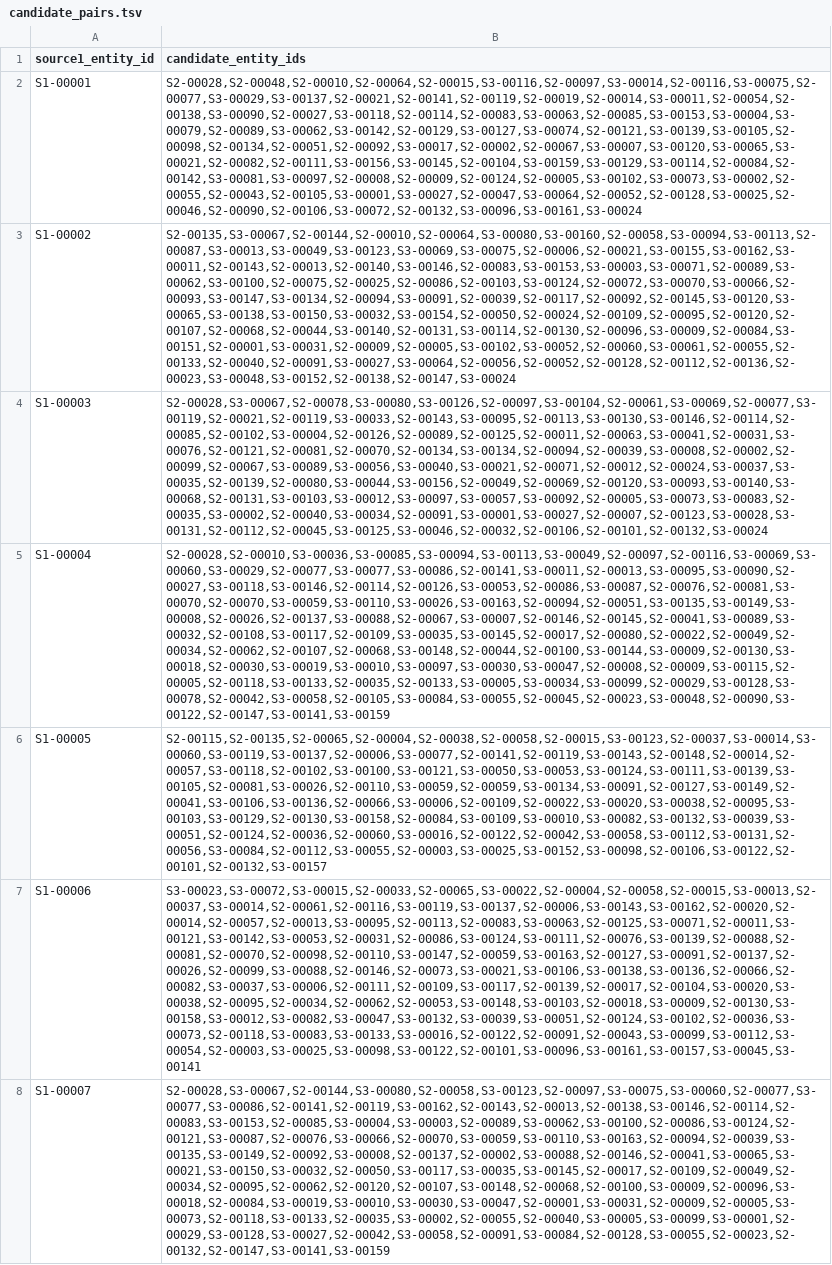
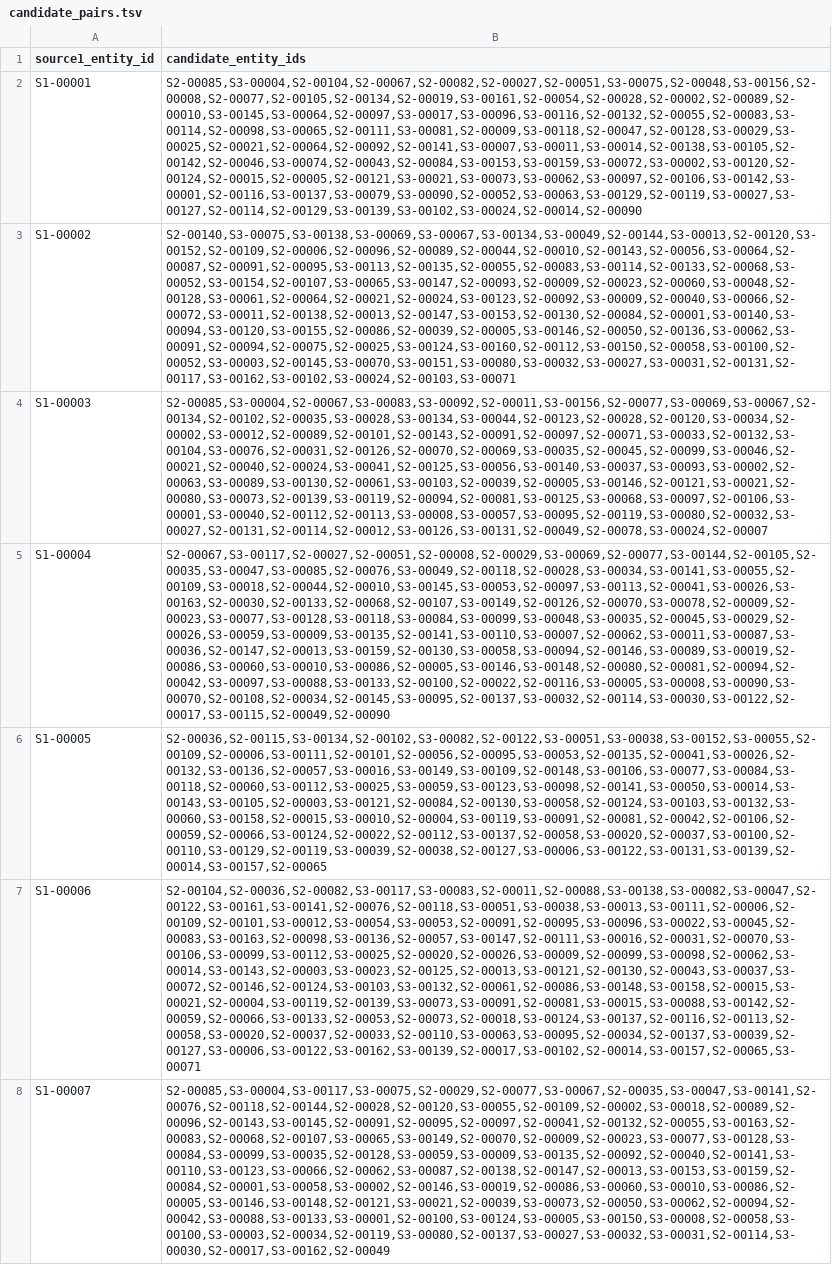
Before and after one commit to janeshnanda2005/Amazon_ML_Challenge, a TSV file: code/business_entity_resolution/output/candidate_pairs.tsv, drawn as a sheet; only a part is shown; the diff covers the shown part only; the diff names each change by its address in the sheet, - before the commit and + after, or states it on an @@ line.

```diff
--- a/code/business_entity_resolution/output/candidate_pairs.tsv
+++ b/code/business_entity_resolution/output/candidate_pairs.tsv
-B2 (candidate_entity_ids): S2-00028,S2-00048,S2-00010,S2-00064,S2-00015,S3-00116,S2-00097,S3-00014,S2-00116,S3-00075,S2-00077,S3-00029,S3-00137,S2-00021,S2-00141,S2-00119,S2-00019,S2-00014,S3-00011,S2-00054,S2-00138,S3-00090,S2-00027,S3-00118,S2-00114,S2-00083,S3-00063,S2-00085,S3-00153,S3-00004,S3-00079,S2-00089,S3-00062,S3-00142,S2-00129,S3-00127,S3-00074,S2-00121,S3-00139,S3-00105,S2-00098,S2-00134,S2-00051,S2-00092,S3-00017,S2-00002,S2-00067,S3-00007,S3-00120,S3-00065,S3-00021,S2-00082,S2-00111,S3-00156,S3-00145,S2-00104,S3-00159,S3-00129,S3-00114,S2-00084,S2-00142,S3-00081,S3-00097,S2-00008,S2-00009,S2-00124,S2-00005,S3-00102,S3-00073,S3-00002,S2-00055,S2-00043,S2-00105,S3-00001,S3-00027,S2-00047,S3-00064,S2-00052,S2-00128,S3-00025,S2-00046,S2-00090,S2-00106,S3-00072,S2-00132,S3-00096,S3-00161,S3-00024
+B2 (candidate_entity_ids): S2-00085,S3-00004,S2-00104,S2-00067,S2-00082,S2-00027,S2-00051,S3-00075,S2-00048,S3-00156,S2-00008,S2-00077,S2-00105,S2-00134,S2-00019,S3-00161,S2-00054,S2-00028,S2-00002,S2-00089,S2-00010,S3-00145,S3-00064,S2-00097,S3-00017,S3-00096,S3-00116,S2-00132,S2-00055,S2-00083,S3-00114,S2-00098,S3-00065,S2-00111,S3-00081,S2-00009,S3-00118,S2-00047,S2-00128,S3-00029,S3-00025,S2-00021,S2-00064,S2-00092,S2-00141,S3-00007,S3-00011,S3-00014,S2-00138,S3-00105,S2-00142,S2-00046,S3-00074,S2-00043,S2-00084,S3-00153,S3-00159,S3-00072,S3-00002,S3-00120,S2-00124,S2-00015,S2-00005,S2-00121,S3-00021,S3-00073,S3-00062,S3-00097,S2-00106,S3-00142,S3-00001,S2-00116,S3-00137,S3-00079,S3-00090,S2-00052,S3-00063,S3-00129,S2-00119,S3-00027,S3-00127,S2-00114,S2-00129,S3-00139,S3-00102,S3-00024,S2-00014,S2-00090
-B3 (candidate_entity_ids): S2-00135,S3-00067,S2-00144,S2-00010,S2-00064,S3-00080,S3-00160,S2-00058,S3-00094,S3-00113,S2-00087,S3-00013,S3-00049,S3-00123,S3-00069,S3-00075,S2-00006,S2-00021,S3-00155,S3-00162,S3-00011,S2-00143,S2-00013,S2-00140,S3-00146,S2-00083,S3-00153,S3-00003,S3-00071,S2-00089,S3-00062,S3-00100,S2-00075,S2-00025,S2-00086,S2-00103,S3-00124,S2-00072,S3-00070,S3-00066,S2-00093,S3-00147,S3-00134,S2-00094,S3-00091,S2-00039,S2-00117,S2-00092,S2-00145,S3-00120,S3-00065,S3-00138,S3-00150,S3-00032,S3-00154,S2-00050,S2-00024,S2-00109,S2-00095,S2-00120,S2-00107,S2-00068,S2-00044,S3-00140,S2-00131,S3-00114,S2-00130,S2-00096,S3-00009,S2-00084,S3-00151,S2-00001,S3-00031,S2-00009,S2-00005,S3-00102,S3-00052,S2-00060,S3-00061,S2-00055,S2-00133,S2-00040,S2-00091,S3-00027,S3-00064,S2-00056,S2-00052,S2-00128,S2-00112,S2-00136,S2-00023,S3-00048,S3-00152,S2-00138,S2-00147,S3-00024
+B3 (candidate_entity_ids): S2-00140,S3-00075,S3-00138,S3-00069,S3-00067,S3-00134,S3-00049,S2-00144,S3-00013,S2-00120,S3-00152,S2-00109,S2-00006,S2-00096,S2-00089,S2-00044,S2-00010,S2-00143,S2-00056,S3-00064,S2-00087,S2-00091,S2-00095,S3-00113,S2-00135,S2-00055,S2-00083,S3-00114,S2-00133,S2-00068,S3-00052,S3-00154,S2-00107,S3-00065,S3-00147,S2-00093,S2-00009,S2-00023,S2-00060,S3-00048,S2-00128,S3-00061,S2-00064,S2-00021,S2-00024,S3-00123,S2-00092,S3-00009,S2-00040,S3-00066,S2-00072,S3-00011,S2-00138,S2-00013,S2-00147,S3-00153,S2-00130,S2-00084,S2-00001,S3-00140,S3-00094,S3-00120,S3-00155,S2-00086,S2-00039,S2-00005,S3-00146,S2-00050,S2-00136,S3-00062,S3-00091,S2-00094,S2-00075,S2-00025,S3-00124,S3-00160,S2-00112,S3-00150,S2-00058,S3-00100,S2-00052,S3-00003,S2-00145,S3-00070,S3-00151,S3-00080,S3-00032,S3-00027,S3-00031,S2-00131,S2-00117,S3-00162,S3-00102,S3-00024,S2-00103,S3-00071
-B4 (candidate_entity_ids): S2-00028,S3-00067,S2-00078,S3-00080,S3-00126,S2-00097,S3-00104,S2-00061,S3-00069,S2-00077,S3-00119,S2-00021,S2-00119,S3-00033,S2-00143,S3-00095,S2-00113,S3-00130,S3-00146,S2-00114,S2-00085,S2-00102,S3-00004,S2-00126,S2-00089,S2-00125,S2-00011,S2-00063,S3-00041,S2-00031,S3-00076,S2-00121,S2-00081,S2-00070,S2-00134,S3-00134,S2-00094,S2-00039,S3-00008,S2-00002,S2-00099,S2-00067,S3-00089,S3-00056,S3-00040,S3-00021,S2-00071,S2-00012,S2-00024,S3-00037,S3-00035,S2-00139,S2-00080,S3-00044,S3-00156,S2-00049,S2-00069,S2-00120,S3-00093,S3-00140,S3-00068,S2-00131,S3-00103,S3-00012,S3-00097,S3-00057,S3-00092,S2-00005,S3-00073,S3-00083,S2-00035,S3-00002,S2-00040,S3-00034,S2-00091,S3-00001,S3-00027,S2-00007,S2-00123,S3-00028,S3-00131,S2-00112,S2-00045,S3-00125,S3-00046,S2-00032,S2-00106,S2-00101,S2-00132,S3-00024
+B4 (candidate_entity_ids): S2-00085,S3-00004,S2-00067,S3-00083,S3-00092,S2-00011,S3-00156,S2-00077,S3-00069,S3-00067,S2-00134,S2-00102,S2-00035,S3-00028,S3-00134,S3-00044,S2-00123,S2-00028,S2-00120,S3-00034,S2-00002,S3-00012,S2-00089,S2-00101,S2-00143,S2-00091,S2-00097,S2-00071,S3-00033,S2-00132,S3-00104,S3-00076,S2-00031,S2-00126,S2-00070,S2-00069,S3-00035,S2-00045,S2-00099,S3-00046,S2-00021,S2-00040,S2-00024,S3-00041,S2-00125,S3-00056,S3-00140,S3-00037,S3-00093,S3-00002,S2-00063,S3-00089,S3-00130,S2-00061,S3-00103,S2-00039,S2-00005,S3-00146,S2-00121,S3-00021,S2-00080,S3-00073,S2-00139,S3-00119,S2-00094,S2-00081,S3-00125,S3-00068,S3-00097,S2-00106,S3-00001,S3-00040,S2-00112,S2-00113,S3-00008,S3-00057,S3-00095,S2-00119,S3-00080,S2-00032,S3-00027,S2-00131,S2-00114,S2-00012,S3-00126,S3-00131,S2-00049,S2-00078,S3-00024,S2-00007
-B5 (candidate_entity_ids): S2-00028,S2-00010,S3-00036,S3-00085,S3-00094,S3-00113,S3-00049,S2-00097,S2-00116,S3-00069,S3-00060,S3-00029,S2-00077,S3-00077,S3-00086,S2-00141,S3-00011,S2-00013,S3-00095,S3-00090,S2-00027,S3-00118,S3-00146,S2-00114,S2-00126,S3-00053,S2-00086,S3-00087,S2-00076,S2-00081,S3-00070,S2-00070,S3-00059,S3-00110,S3-00026,S3-00163,S2-00094,S2-00051,S3-00135,S3-00149,S3-00008,S2-00026,S2-00137,S3-00088,S2-00067,S3-00007,S2-00146,S2-00145,S2-00041,S3-00089,S3-00032,S2-00108,S3-00117,S2-00109,S3-00035,S3-00145,S2-00017,S2-00080,S2-00022,S2-00049,S2-00034,S2-00062,S2-00107,S2-00068,S3-00148,S2-00044,S2-00100,S3-00144,S3-00009,S2-00130,S3-00018,S2-00030,S3-00019,S3-00010,S3-00097,S3-00030,S3-00047,S2-00008,S2-00009,S3-00115,S2-00005,S2-00118,S3-00133,S2-00035,S2-00133,S3-00005,S3-00034,S3-00099,S2-00029,S3-00128,S3-00078,S2-00042,S3-00058,S2-00105,S3-00084,S3-00055,S2-00045,S2-00023,S3-00048,S2-00090,S3-00122,S2-00147,S3-00141,S3-00159
+B5 (candidate_entity_ids): S2-00067,S3-00117,S2-00027,S2-00051,S2-00008,S2-00029,S3-00069,S2-00077,S3-00144,S2-00105,S2-00035,S3-00047,S3-00085,S2-00076,S3-00049,S2-00118,S2-00028,S3-00034,S3-00141,S3-00055,S2-00109,S3-00018,S2-00044,S2-00010,S3-00145,S3-00053,S2-00097,S3-00113,S2-00041,S3-00026,S3-00163,S2-00030,S2-00133,S2-00068,S2-00107,S3-00149,S2-00126,S2-00070,S3-00078,S2-00009,S2-00023,S3-00077,S3-00128,S3-00118,S3-00084,S3-00099,S3-00048,S3-00035,S2-00045,S3-00029,S2-00026,S3-00059,S3-00009,S3-00135,S2-00141,S3-00110,S3-00007,S2-00062,S3-00011,S3-00087,S3-00036,S2-00147,S2-00013,S3-00159,S2-00130,S3-00058,S3-00094,S2-00146,S3-00089,S3-00019,S2-00086,S3-00060,S3-00010,S3-00086,S2-00005,S3-00146,S3-00148,S2-00080,S2-00081,S2-00094,S2-00042,S3-00097,S3-00088,S3-00133,S2-00100,S2-00022,S2-00116,S3-00005,S3-00008,S3-00090,S3-00070,S2-00108,S2-00034,S2-00145,S3-00095,S2-00137,S3-00032,S2-00114,S3-00030,S3-00122,S2-00017,S3-00115,S2-00049,S2-00090
-B6 (candidate_entity_ids): S2-00115,S2-00135,S2-00065,S2-00004,S2-00038,S2-00058,S2-00015,S3-00123,S2-00037,S3-00014,S3-00060,S3-00119,S3-00137,S2-00006,S3-00077,S2-00141,S2-00119,S3-00143,S2-00148,S2-00014,S2-00057,S3-00118,S2-00102,S3-00100,S3-00121,S3-00050,S3-00053,S3-00124,S3-00111,S3-00139,S3-00105,S2-00081,S3-00026,S2-00110,S3-00059,S2-00059,S3-00134,S3-00091,S2-00127,S3-00149,S2-00041,S3-00106,S3-00136,S2-00066,S3-00006,S2-00109,S2-00022,S3-00020,S3-00038,S2-00095,S3-00103,S3-00129,S2-00130,S3-00158,S2-00084,S3-00109,S3-00010,S3-00082,S3-00132,S3-00039,S3-00051,S2-00124,S2-00036,S2-00060,S3-00016,S2-00122,S2-00042,S3-00058,S3-00112,S3-00131,S2-00056,S3-00084,S2-00112,S3-00055,S2-00003,S3-00025,S3-00152,S3-00098,S2-00106,S3-00122,S2-00101,S2-00132,S3-00157
+B6 (candidate_entity_ids): S2-00036,S2-00115,S3-00134,S2-00102,S3-00082,S2-00122,S3-00051,S3-00038,S3-00152,S3-00055,S2-00109,S2-00006,S3-00111,S2-00101,S2-00056,S2-00095,S3-00053,S2-00135,S2-00041,S3-00026,S2-00132,S3-00136,S2-00057,S3-00016,S3-00149,S3-00109,S2-00148,S3-00106,S3-00077,S3-00084,S3-00118,S2-00060,S3-00112,S3-00025,S3-00059,S3-00123,S3-00098,S2-00141,S3-00050,S3-00014,S3-00143,S3-00105,S2-00003,S3-00121,S2-00084,S2-00130,S3-00058,S2-00124,S3-00103,S3-00132,S3-00060,S3-00158,S2-00015,S3-00010,S2-00004,S3-00119,S3-00091,S2-00081,S2-00042,S2-00106,S2-00059,S2-00066,S3-00124,S2-00022,S2-00112,S3-00137,S2-00058,S3-00020,S2-00037,S3-00100,S2-00110,S3-00129,S2-00119,S3-00039,S2-00038,S2-00127,S3-00006,S3-00122,S3-00131,S3-00139,S2-00014,S3-00157,S2-00065
-B7 (candidate_entity_ids): S3-00023,S3-00072,S3-00015,S2-00033,S2-00065,S3-00022,S2-00004,S2-00058,S2-00015,S3-00013,S2-00037,S3-00014,S2-00061,S2-00116,S3-00119,S3-00137,S2-00006,S3-00143,S3-00162,S2-00020,S2-00014,S2-00057,S2-00013,S3-00095,S2-00113,S2-00083,S3-00063,S2-00125,S3-00071,S2-00011,S3-00121,S3-00142,S3-00053,S2-00031,S2-00086,S3-00124,S3-00111,S2-00076,S3-00139,S2-00088,S2-00081,S2-00070,S2-00098,S2-00110,S3-00147,S2-00059,S3-00163,S2-00127,S3-00091,S2-00137,S2-00026,S2-00099,S3-00088,S2-00146,S2-00073,S3-00021,S3-00106,S3-00138,S3-00136,S2-00066,S2-00082,S3-00037,S3-00006,S2-00111,S2-00109,S3-00117,S2-00139,S2-00017,S2-00104,S3-00020,S3-00038,S2-00095,S2-00034,S2-00062,S2-00053,S3-00148,S3-00103,S2-00018,S3-00009,S2-00130,S3-00158,S3-00012,S3-00082,S3-00047,S3-00132,S3-00039,S3-00051,S2-00124,S3-00102,S2-00036,S3-00073,S2-00118,S3-00083,S3-00133,S3-00016,S2-00122,S2-00091,S2-00043,S3-00099,S3-00112,S3-00054,S2-00003,S3-00025,S3-00098,S3-00122,S2-00101,S3-00096,S3-00161,S3-00157,S3-00045,S3-00141
+B7 (candidate_entity_ids): S2-00104,S2-00036,S2-00082,S3-00117,S3-00083,S2-00011,S2-00088,S3-00138,S3-00082,S3-00047,S2-00122,S3-00161,S3-00141,S2-00076,S2-00118,S3-00051,S3-00038,S3-00013,S3-00111,S2-00006,S2-00109,S2-00101,S3-00012,S3-00054,S3-00053,S2-00091,S2-00095,S3-00096,S3-00022,S3-00045,S2-00083,S3-00163,S2-00098,S3-00136,S2-00057,S3-00147,S2-00111,S3-00016,S2-00031,S2-00070,S3-00106,S3-00099,S3-00112,S3-00025,S2-00020,S2-00026,S3-00009,S2-00099,S3-00098,S2-00062,S3-00014,S3-00143,S2-00003,S3-00023,S2-00125,S2-00013,S3-00121,S2-00130,S2-00043,S3-00037,S3-00072,S2-00146,S2-00124,S3-00103,S3-00132,S2-00061,S2-00086,S3-00148,S3-00158,S2-00015,S3-00021,S2-00004,S3-00119,S2-00139,S3-00073,S3-00091,S2-00081,S3-00015,S3-00088,S3-00142,S2-00059,S2-00066,S3-00133,S2-00053,S2-00073,S2-00018,S3-00124,S3-00137,S2-00116,S2-00113,S2-00058,S3-00020,S2-00037,S2-00033,S2-00110,S3-00063,S3-00095,S2-00034,S2-00137,S3-00039,S2-00127,S3-00006,S3-00122,S3-00162,S3-00139,S2-00017,S3-00102,S2-00014,S3-00157,S2-00065,S3-00071
-B8 (candidate_entity_ids): S2-00028,S3-00067,S2-00144,S3-00080,S2-00058,S3-00123,S2-00097,S3-00075,S3-00060,S2-00077,S3-00077,S3-00086,S2-00141,S2-00119,S3-00162,S2-00143,S2-00013,S2-00138,S3-00146,S2-00114,S2-00083,S3-00153,S2-00085,S3-00004,S3-00003,S2-00089,S3-00062,S3-00100,S2-00086,S3-00124,S2-00121,S3-00087,S2-00076,S3-00066,S2-00070,S3-00059,S3-00110,S3-00163,S2-00094,S2-00039,S3-00135,S3-00149,S2-00092,S3-00008,S2-00137,S2-00002,S3-00088,S2-00146,S2-00041,S3-00065,S3-00021,S3-00150,S3-00032,S2-00050,S3-00117,S3-00035,S3-00145,S2-00017,S2-00109,S2-00049,S2-00034,S2-00095,S2-00062,S2-00120,S2-00107,S3-00148,S2-00068,S2-00100,S3-00009,S2-00096,S3-00018,S2-00084,S3-00019,S3-00010,S3-00030,S3-00047,S2-00001,S3-00031,S2-00009,S2-00005,S3-00073,S2-00118,S3-00133,S2-00035,S3-00002,S2-00055,S2-00040,S3-00005,S3-00099,S3-00001,S2-00029,S3-00128,S3-00027,S2-00042,S3-00058,S2-00091,S3-00084,S2-00128,S3-00055,S2-00023,S2-00132,S2-00147,S3-00141,S3-00159
+B8 (candidate_entity_ids): S2-00085,S3-00004,S3-00117,S3-00075,S2-00029,S2-00077,S3-00067,S2-00035,S3-00047,S3-00141,S2-00076,S2-00118,S2-00144,S2-00028,S2-00120,S3-00055,S2-00109,S2-00002,S3-00018,S2-00089,S2-00096,S2-00143,S3-00145,S2-00091,S2-00095,S2-00097,S2-00041,S2-00132,S2-00055,S3-00163,S2-00083,S2-00068,S2-00107,S3-00065,S3-00149,S2-00070,S2-00009,S2-00023,S3-00077,S3-00128,S3-00084,S3-00099,S3-00035,S2-00128,S3-00059,S3-00009,S3-00135,S2-00092,S2-00040,S2-00141,S3-00110,S3-00123,S3-00066,S2-00062,S3-00087,S2-00138,S2-00147,S2-00013,S3-00153,S3-00159,S2-00084,S2-00001,S3-00058,S3-00002,S2-00146,S3-00019,S2-00086,S3-00060,S3-00010,S3-00086,S2-00005,S3-00146,S3-00148,S2-00121,S3-00021,S2-00039,S3-00073,S2-00050,S3-00062,S2-00094,S2-00042,S3-00088,S3-00133,S3-00001,S2-00100,S3-00124,S3-00005,S3-00150,S3-00008,S2-00058,S3-00100,S3-00003,S2-00034,S2-00119,S3-00080,S2-00137,S3-00027,S3-00032,S3-00031,S2-00114,S3-00030,S2-00017,S3-00162,S2-00049
```
Also changed, not shown: 93 edited cells elsewhere in this file, code/business_entity_resolution/output/matching_results.tsv, 1 other file.
